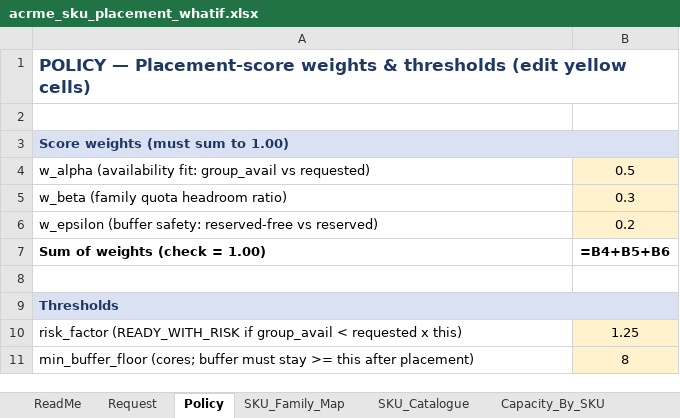
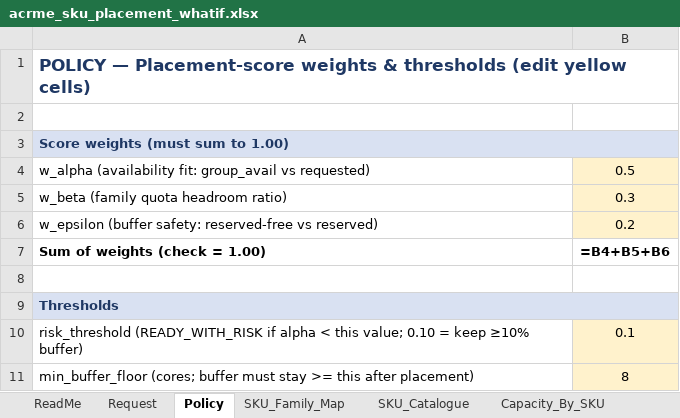
Before and after one commit to vishnu4573/acrme-capacity-reservation, an Excel workbook: Mockups/acrme_sku_placement_whatif.xlsx, sheet Policy, drawn as a sheet; values as stored, in another font and other column widths than the file's, no borders; formulas without a stored value are shown as written; removed rows and columns are numbered as before the commit, all else as after; the diff names each change by its address in the sheet, - before the commit and + after, or states it on an @@ line.

Commit message:
fix(mockup): Phase 2 — multi-SKU request support (8-line table, Meets-All, MIN aggregation)
- Request sheet: 8-line SKU table (rows 8-15, B=SKU dropdown, C=VM count)
  derived vCPU/line-cores/family per line; B17=active lines, B18=total cores
- Score_* sheets: Meets-All gate (MIN across active lines); eligibility gated
  on all lines passing; alpha/beta/eps each MIN across active lines (bottleneck)
- Readiness hierarchy: NO_REQUEST→RESERVATION_DEFICIT→QUOTA_DEFICIT→
  CAPACITY_DEFICIT→READY_WITH_RISK→READY
- risk_threshold 0.10 (was risk_factor 1.25); READY_WITH_RISK fires on
  MIN(alpha_i) < threshold
- Result sheet: Customer ID from B5, active lines/total cores display,
  Prod/CVAL/DR TOP PICK from Score_*!R2/R3/R4
- User guide: updated §1 comparison, §3 multi-SKU input, §4 Meets-All/MIN model,
  §5 6-state readiness, §6 2-SKU worked example, §8 8-line cap replaces one-SKU-per-run
- 0 formula errors verified (headless LibreOffice recalc)
- Phase 1 workbook (acrme_region_selection_whatif_acrme_regions.xlsx) not modified
- v2.4 baseline not modified

```diff
--- a/Mockups/acrme_sku_placement_whatif.xlsx (sheet Policy)
+++ b/Mockups/acrme_sku_placement_whatif.xlsx (sheet Policy)
-row 10: risk_factor (READY_WITH_RISK if group_avail < requested x this) | 1.25
+row 10: risk_threshold (READY_WITH_RISK if alpha < this value; 0.10 = keep ≥10% buffer) | 0.1
```
Also changed, not shown: sheet Score_DR, sheet Score_Prod, sheet Score_CVAL, sheet Request, sheet Result, sheet ReadMe, 4 other files.
